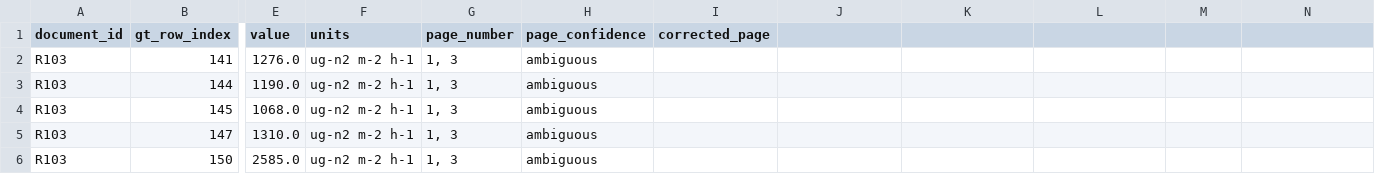
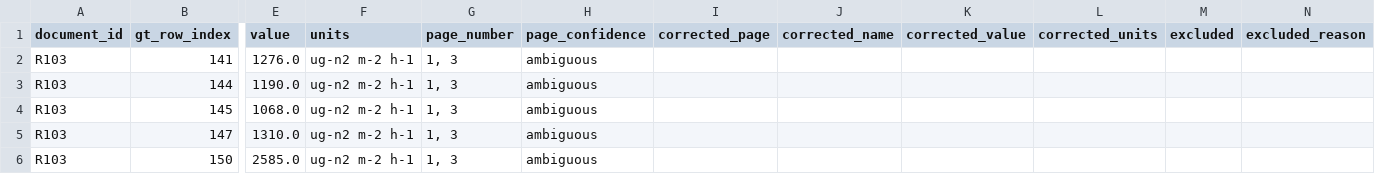
Before and after one commit to kevinqnb/scholarlm, a CSV file: data/nfix/page_review.csv, drawn as a sheet; only a part is shown, gaps mark what is left out; the diff names each change by its address in the sheet, - before the commit and + after, or states it on an @@ line.

Commit message:
new review files

```diff
--- a/data/nfix/page_review.csv
+++ b/data/nfix/page_review.csv
-J1: (empty)
+J1: corrected_name
-K1: (empty)
+K1: corrected_value
-L1: (empty)
+L1: corrected_units
-M1: (empty)
+M1: excluded
-N1: (empty)
+N1: excluded_reason
```
Also changed, not shown: 8 other files.
